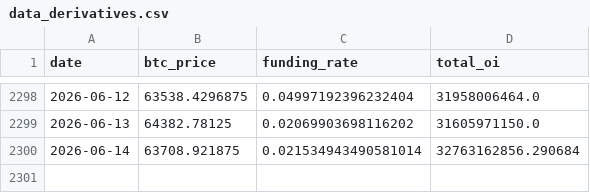
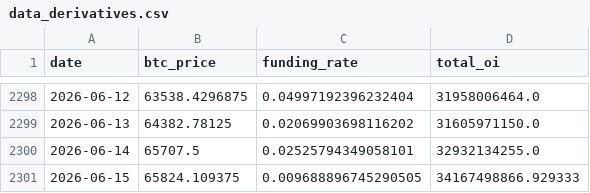
Before and after one commit to yudiyanto88/Onchain-Dashboard, a CSV file: data_derivatives.csv, drawn as a sheet; only a part is shown, gaps mark what is left out.

```diff
--- a/data_derivatives.csv
+++ b/data_derivatives.csv
@@ -2299,2 +2299,3 @@ date,btc_price,funding_rate,total_oi
 2026-06-13,64382.78125,0.02069903698116202,31605971150.0
-2026-06-14,63708.921875,0.021534943490581014,32763162856.290684
+2026-06-14,65707.5,0.02525794349058101,32932134255.0
+2026-06-15,65824.109375,0.009688896745290505,34167498866.929333
```
Also changed, not shown: data_cdd.csv, data_mvrv.csv, 8 other files.
